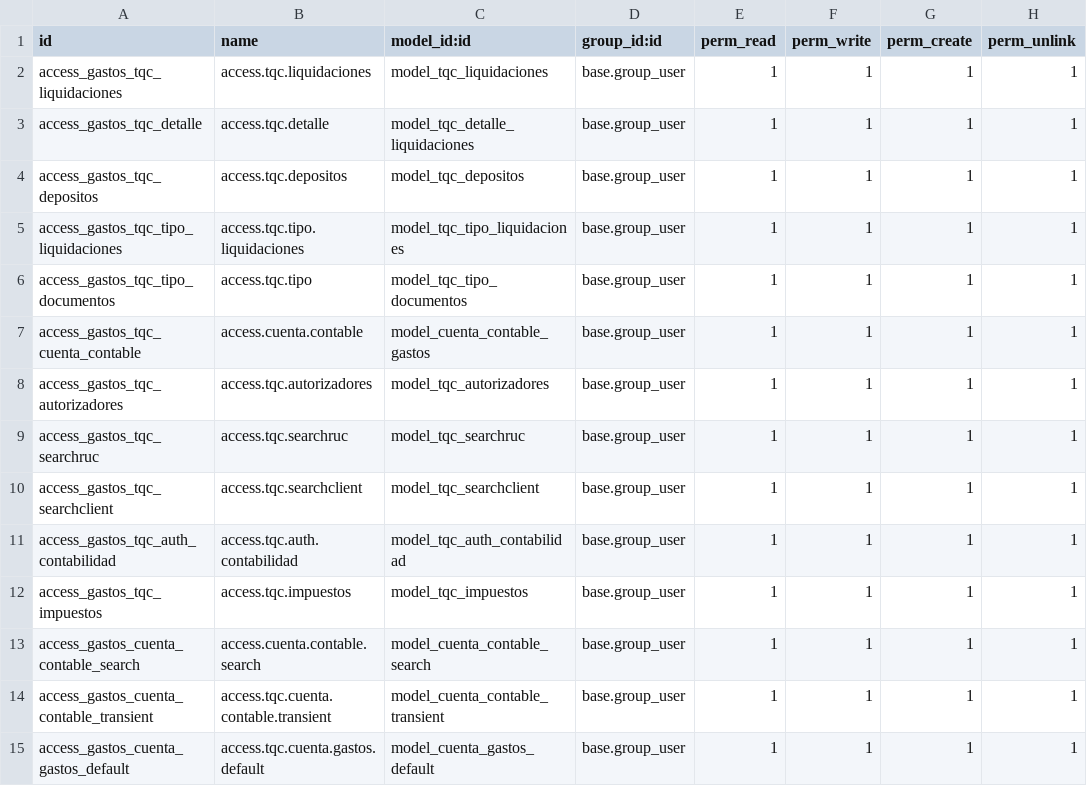
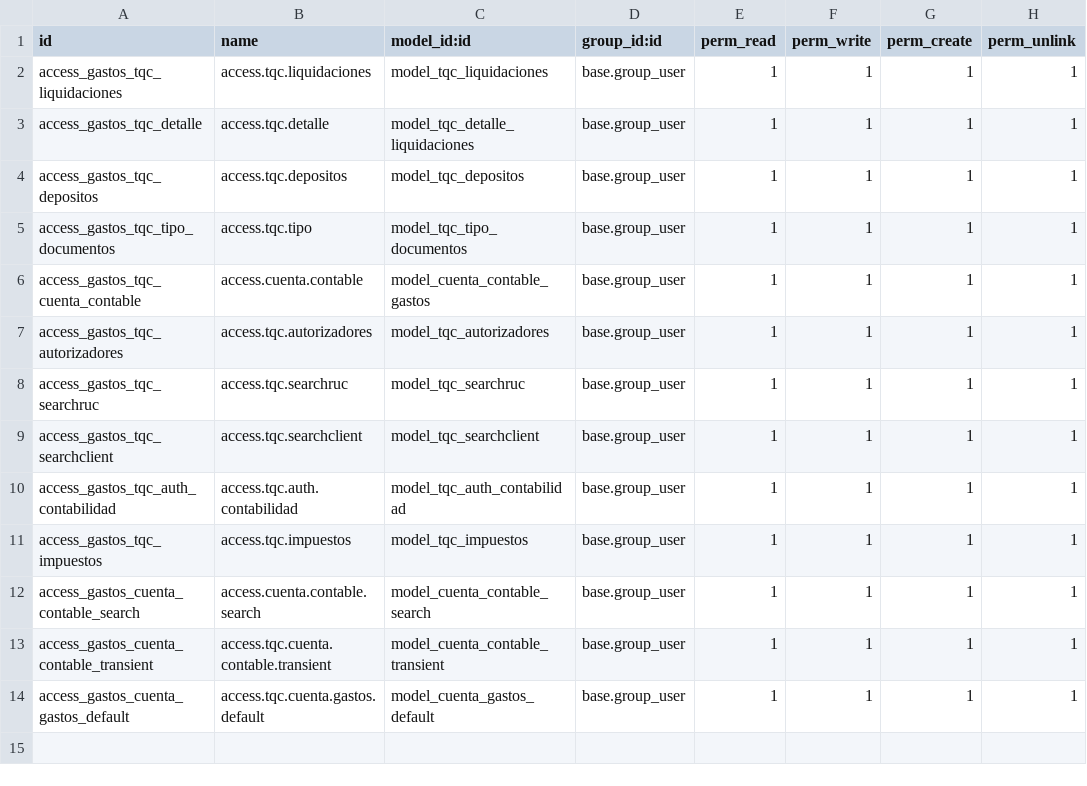
Before and after one commit to BistionSolution/gastos_tqc, a CSV file: security/ir.model.access.csv, drawn as a sheet.

```diff
--- a/security/ir.model.access.csv
+++ b/security/ir.model.access.csv
@@ -4,3 +4,2 @@ access_gastos_tqc_detalle,access.tqc.detalle,model_tqc_detalle_liquidaciones,bas
 access_gastos_tqc_depositos,access.tqc.depositos,model_tqc_depositos,base.group_user,1,1,1,1
-access_gastos_tqc_tipo_liquidaciones,access.tqc.tipo.liquidaciones,model_tqc_tipo_liquidaciones,base.group_user,1,1,1,1
 access_gastos_tqc_tipo_documentos,access.tqc.tipo,model_tqc_tipo_documentos,base.group_user,1,1,1,1
```
Also changed, not shown: 35 other files.
